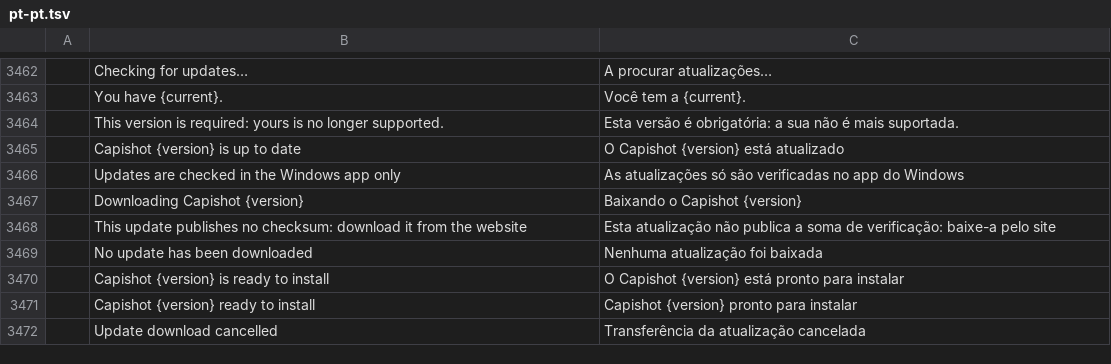
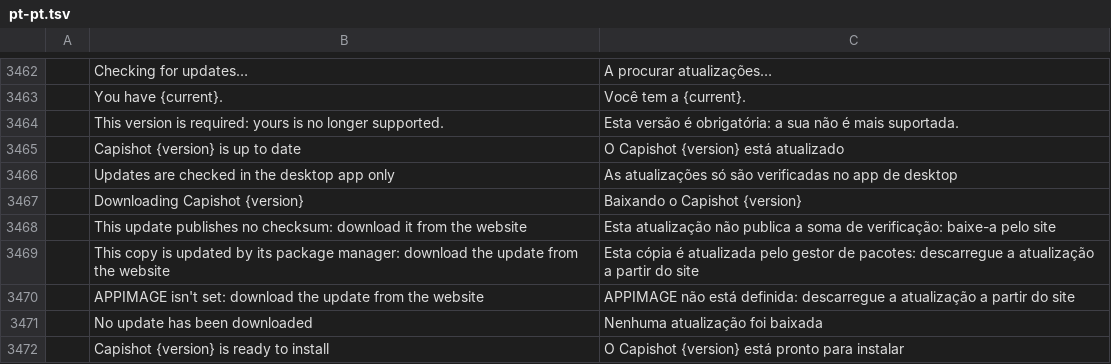
Before and after one commit to ChoqueCastroLD/capishot, a TSV file: crates/ui-egui/src/i18n/pt-pt.tsv, drawn as a sheet; only a part is shown, gaps mark what is left out; the shorter side is filled out with more unchanged rows; the diff names each change by its address in the sheet, - before the commit and + after, or states it on an @@ line.

```diff
--- a/crates/ui-egui/src/i18n/pt-pt.tsv
+++ b/crates/ui-egui/src/i18n/pt-pt.tsv
-B3466: Updates are checked in the Windows app only
+B3466: Updates are checked in the desktop app only
-C3466: …no app do Windows
+C3466: …no app de desktop
+row 3469:  | This copy is updated by its package manager: download the update from the website | Esta cópia é atualizada pelo gestor de pacotes: descarregue a atualização a partir do site
+row 3470:  | APPIMAGE isn't set: download the update from the website | APPIMAGE não está definida: descarregue a atualização a partir do site
```
Also changed, not shown: crates/ui-egui/src/i18n/es.tsv, crates/ui-egui/src/i18n/pt-br.tsv, 27 other files.
